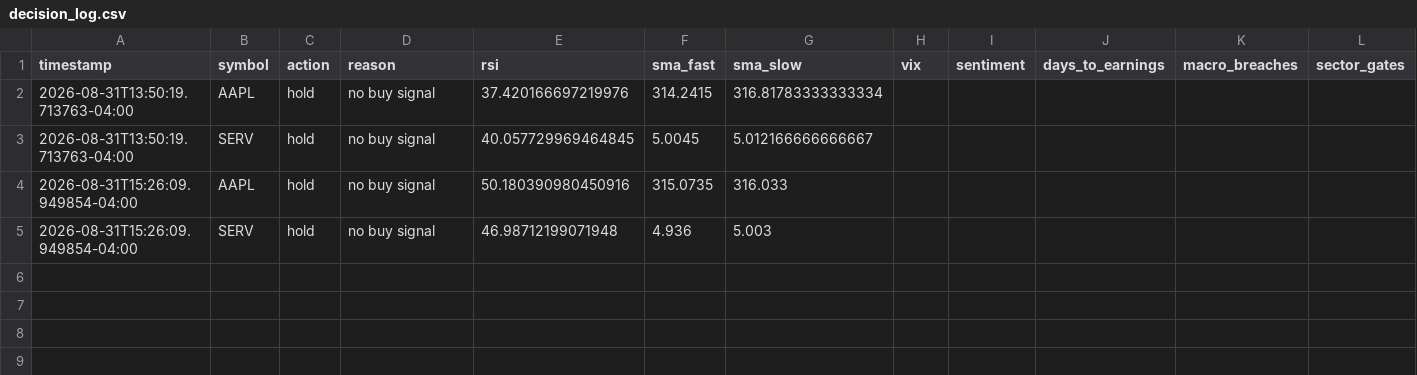
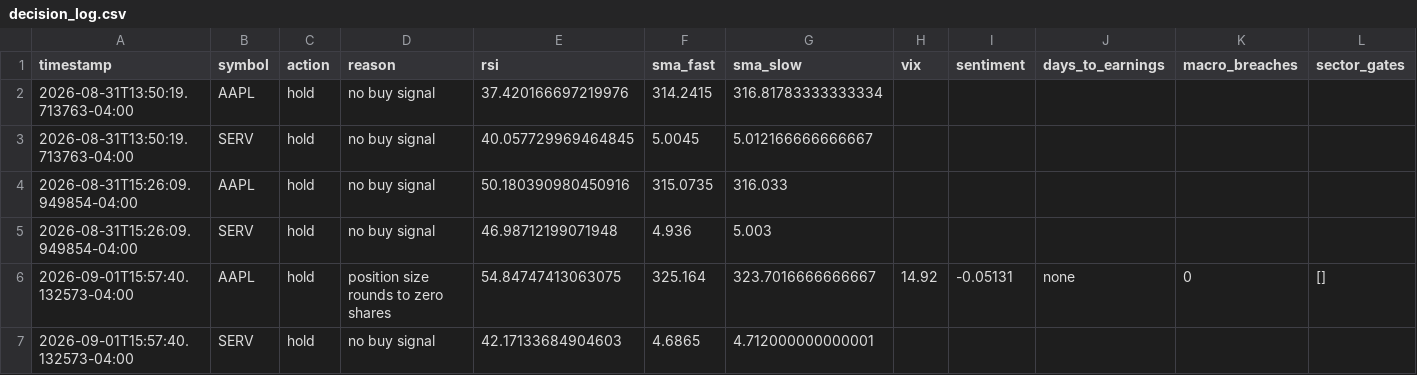
Before and after one commit to nguyenminhthanh0403-hub/graywind, a CSV file: state/small/decision_log.csv, drawn as a sheet.

```diff
--- a/state/small/decision_log.csv
+++ b/state/small/decision_log.csv
@@ -5 +5,3 @@ timestamp,symbol,action,reason,rsi,sma_fast,sma_slow,vix,sentiment,days_to_earni
 2026-08-31T15:26:09.949854-04:00,SERV,hold,no buy signal,46.98712199071948,4.936,5.003,,,,,
+2026-09-01T15:57:40.132573-04:00,AAPL,hold,position size rounds to zero shares,54.84747413063075,325.164,323.7016666666667,14.92,-0.05131,none,0,[]
+2026-09-01T15:57:40.132573-04:00,SERV,hold,no buy signal,42.17133684904603,4.6865,4.712000000000001,,,,,
```
Also changed, not shown: dashboard-data/small/status.csv, 5 other files.
